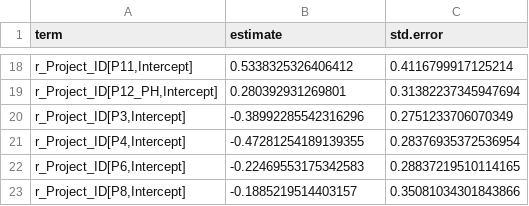
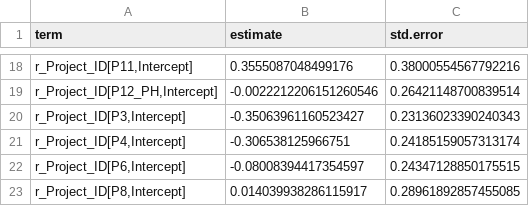
Before and after one commit to HaydenSchilling/Wind-and-Fisheries, a CSV file: Data/Larval Fish Sensitivity/14.csv, drawn as a sheet; only a part is shown, gaps mark what is left out; the diff covers the shown part only; the diff names each change by its address in the sheet, - before the commit and + after, or states it on an @@ line.

```diff
--- a/Data/Larval Fish Sensitivity/14.csv
+++ b/Data/Larval Fish Sensitivity/14.csv
-B18 (estimate): 0.5338325326406412
+B18 (estimate): 0.3555087048499176
-C18 (std.error): 0.4116799917125214
+C18 (std.error): 0.38000554567792216
-B19 (estimate): 0.280392931269801
+B19 (estimate): -0.0022212206151260546
-C19 (std.error): 0.31382237345947694
+C19 (std.error): 0.26421148700839514
-B20 (estimate): -0.38992285542316296
+B20 (estimate): -0.35063961160523427
-C20 (std.error): 0.2751233706070349
+C20 (std.error): 0.23136023390240343
-B21 (estimate): -0.47281254189139355
+B21 (estimate): -0.306538125966751
-C21 (std.error): 0.28376935372536954
+C21 (std.error): 0.24185159057313174
-B22 (estimate): -0.22469553175342583
+B22 (estimate): -0.08008394417354597
-C22 (std.error): 0.28837219510114165
+C22 (std.error): 0.24347128850175515
-B23 (estimate): -0.1885219514403157
+B23 (estimate): 0.014039938286115917
-C23 (std.error): 0.35081034301843866
+C23 (std.error): 0.28961892857455085
```
Also changed, not shown: 6 added rows, 6 removed rows and 20 edited cells elsewhere in this file, Data/Copy of Smith et al 2018 habitat catgeories from Miskie.csv, Data/Larval Fish Sensitivity/11.csv, 44 other files.
